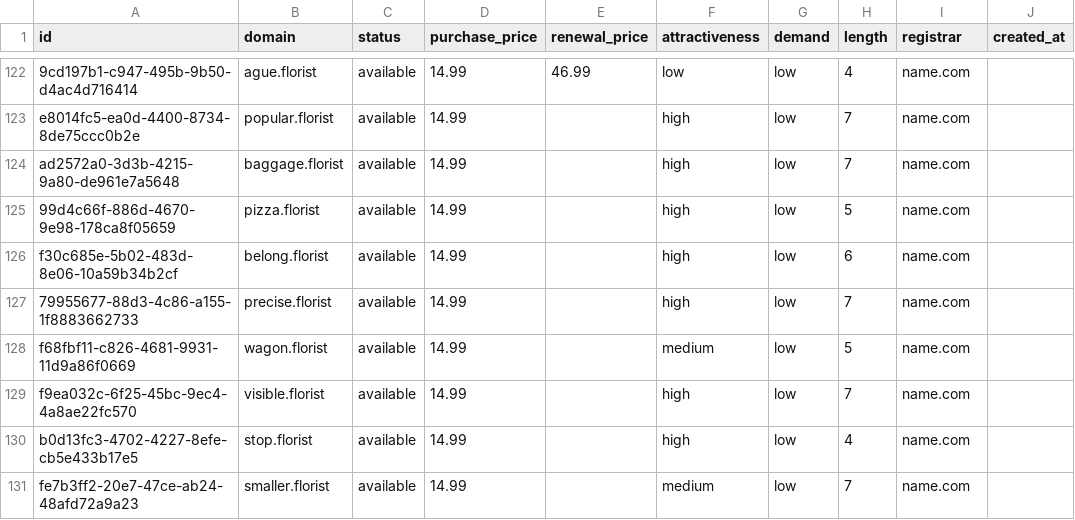
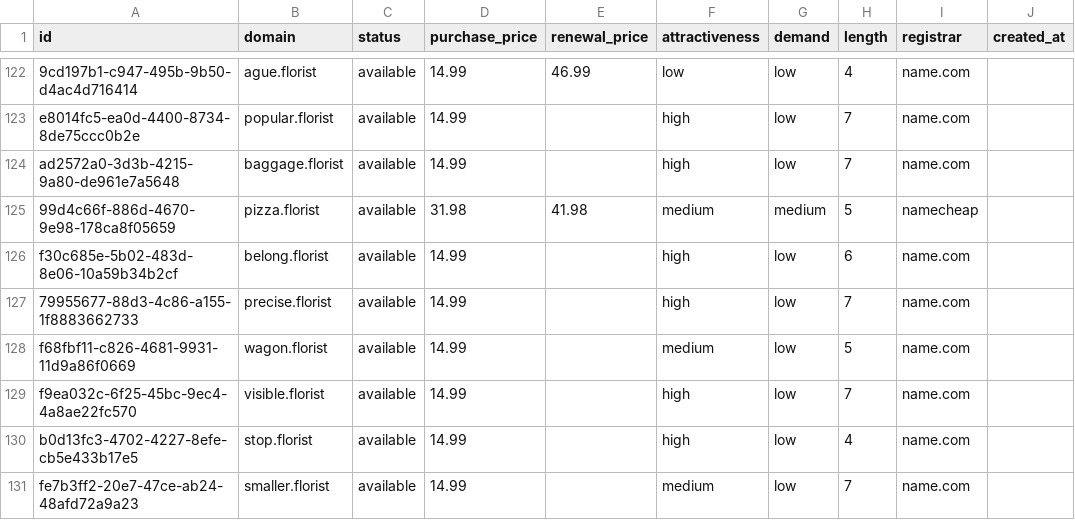
Before and after one commit to UniqueDomains/florist-oneword-domains, a CSV file: florist.csv, drawn as a sheet; only a part is shown, gaps mark what is left out; the diff names each change by its address in the sheet, - before the commit and + after, or states it on an @@ line.

Commit message:
Domains update

```diff
--- a/florist.csv
+++ b/florist.csv
-D125 (purchase_price): 14.99
+D125 (purchase_price): 31.98
-E125 (renewal_price): (empty)
+E125 (renewal_price): 41.98
-F125 (attractiveness): high
+F125 (attractiveness): medium
-G125 (demand): low
+G125 (demand): medium
-I125 (registrar): name.com
+I125 (registrar): namecheap
```
Also changed, not shown: 4 other files.
